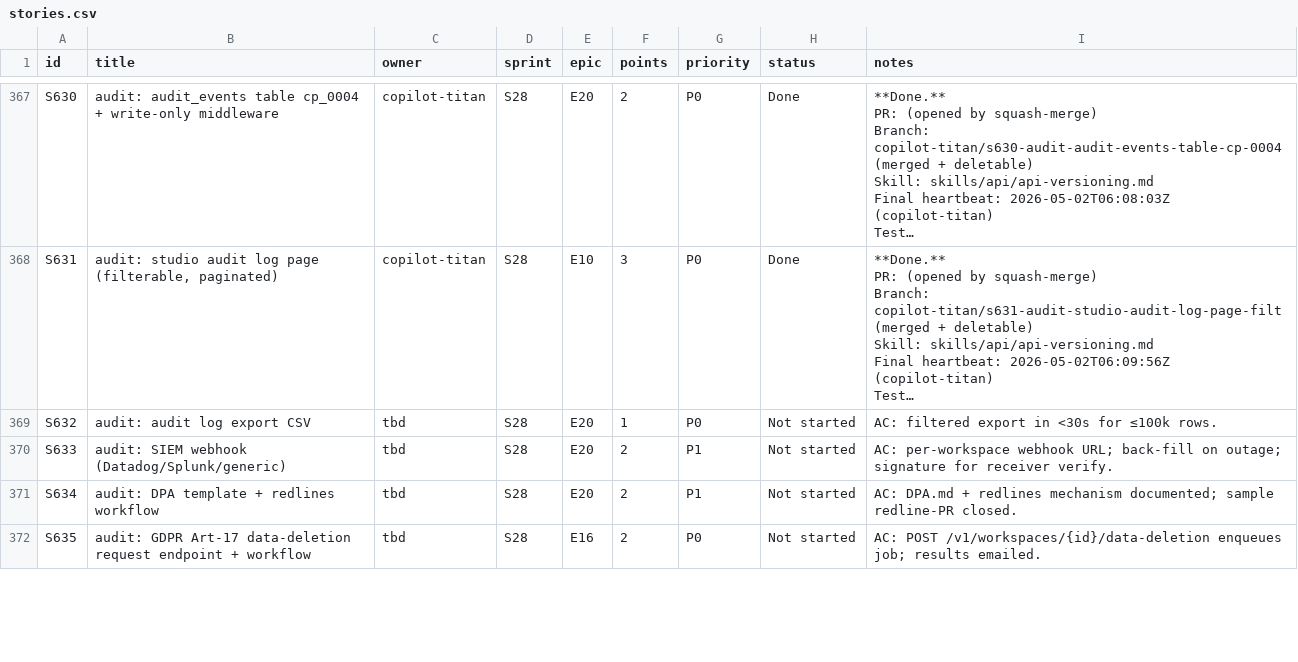
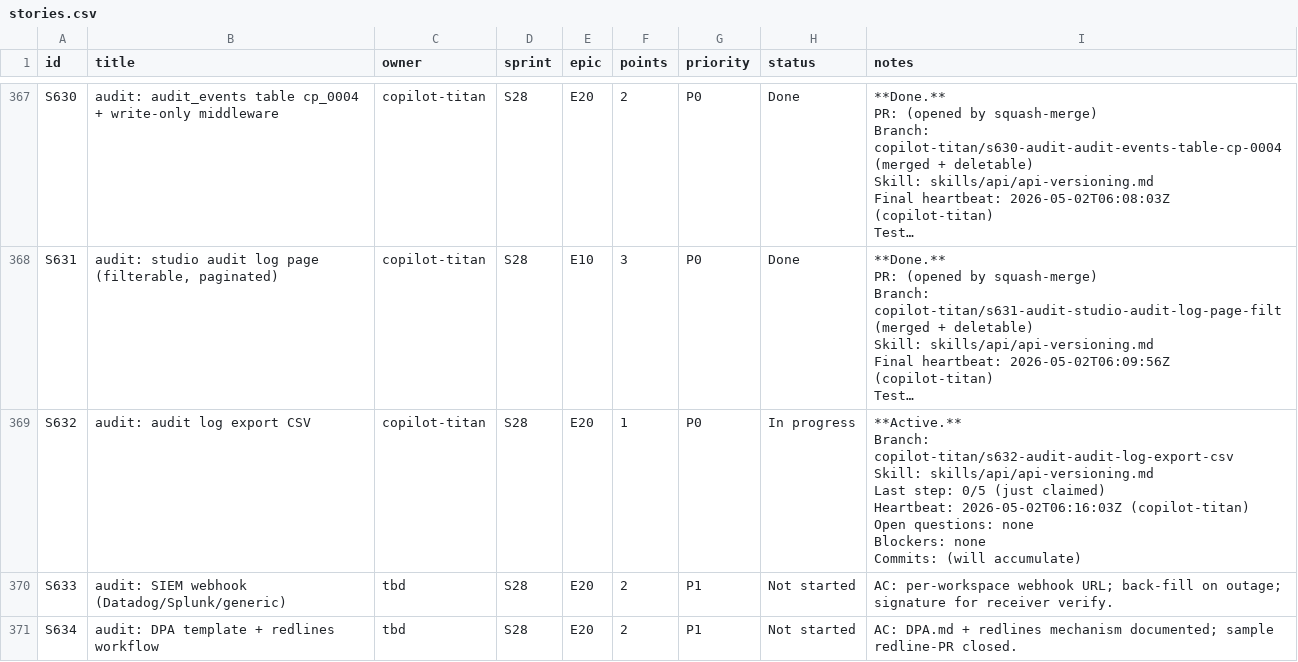
Before and after one commit to kwameasare/loop, a CSV file: loop_implementation/tracker/csv/stories.csv, drawn as a sheet; only a part is shown, gaps mark what is left out; the shorter side is filled out with more unchanged rows; long unchanged cells end in …; ↵ is a line break in a cell; the diff names each change by its address in the sheet, - before the commit and + after, or states it on an @@ line.

```diff
--- a/loop_implementation/tracker/csv/stories.csv
+++ b/loop_implementation/tracker/csv/stories.csv
-C369 (owner): tbd
+C369 (owner): copilot-titan
-H369 (status): Not started
+H369 (status): In progress
-I369 (notes): AC: filtered export in <30s for ≤100k rows.
+I369 (notes): **Active.** ↵ Branch: copilot-titan/s632-audit-audit-log-export-csv ↵ Skill: skills/api/api-versioning.md ↵ Last step: 0/5 (just claimed) ↵ Heartbeat: 2026-05-02T06:16:03Z (copilot-titan) ↵ Open questions: none ↵ Blockers: none ↵ Commits: (will accumulate)
```
Also changed, not shown: loop_implementation/tracker/csv/overview.csv, 3 other files.
